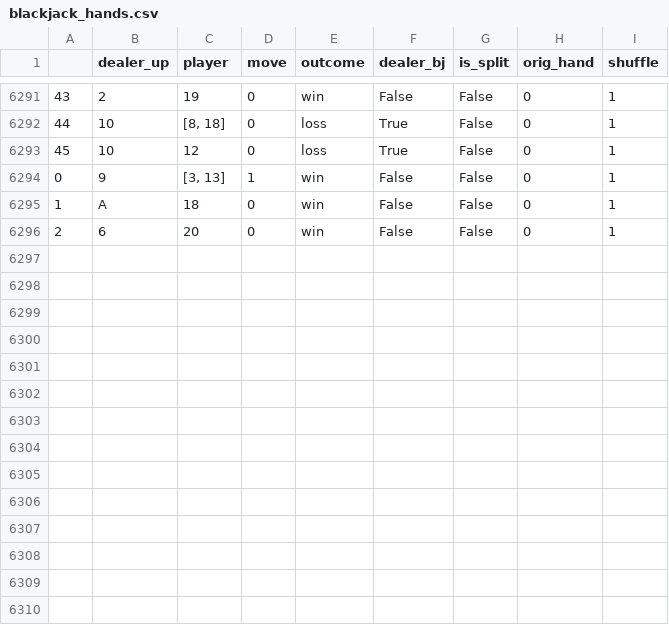
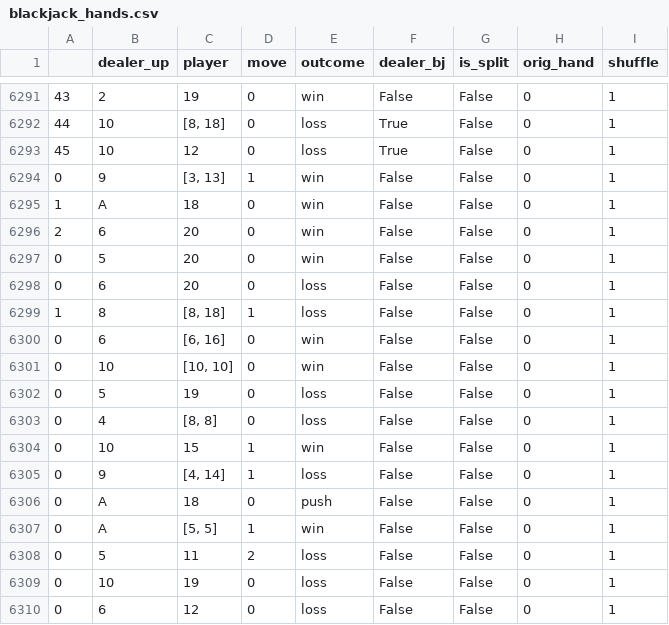
Before and after one commit to kaseymallette/blackjack, a CSV file: blackjack/data/blackjack_hands.csv, drawn as a sheet; only a part is shown, gaps mark what is left out; the diff names each change by its address in the sheet, - before the commit and + after, or states it on an @@ line.

```diff
--- a/blackjack/data/blackjack_hands.csv
+++ b/blackjack/data/blackjack_hands.csv
+row 6297: 0 | 5 | 20 | 0 | win | False | False | 0 | 1
+row 6298: 0 | 6 | 20 | 0 | loss | False | False | 0 | 1
+row 6299: 1 | 8 | [8, 18] | 1 | loss | False | False | 0 | 1
+row 6300: 0 | 6 | [6, 16] | 0 | win | False | False | 0 | 1
+row 6301: 0 | 10 | [10, 10] | 0 | win | False | False | 0 | 1
+row 6302: 0 | 5 | 19 | 0 | loss | False | False | 0 | 1
+row 6303: 0 | 4 | [8, 8] | 0 | loss | False | False | 0 | 1
+row 6304: 0 | 10 | 15 | 1 | win | False | False | 0 | 1
+row 6305: 0 | 9 | [4, 14] | 1 | loss | False | False | 0 | 1
+row 6306: 0 | A | 18 | 0 | push | False | False | 0 | 1
+row 6307: 0 | A | [5, 5] | 1 | win | False | False | 0 | 1
+row 6308: 0 | 5 | 11 | 2 | loss | False | False | 0 | 1
+row 6309: 0 | 10 | 19 | 0 | loss | False | False | 0 | 1
+row 6310: 0 | 6 | 12 | 0 | loss | False | False | 0 | 1
```
Also changed, not shown: blackjack/data/blackjack_play.csv, 12 other files.
